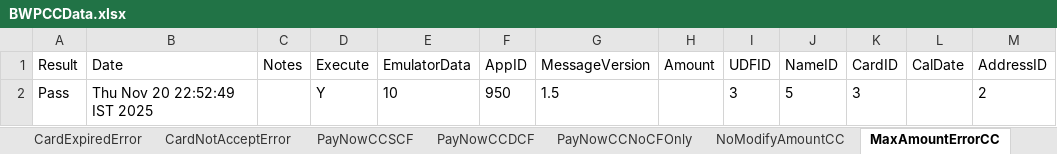
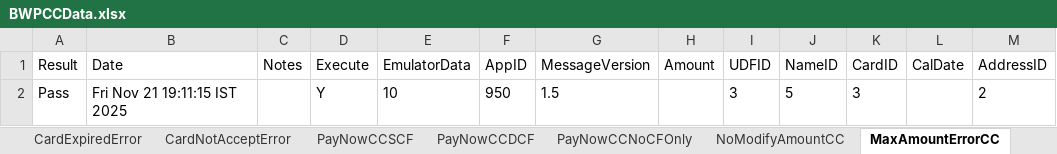
Before and after one commit to dcusend/VPS-Katalon, an Excel workbook: KatalonData/BWPBootstrapData/BWPCCData.xlsx, sheet MaxAmountErrorCC, drawn as a sheet; only a part is shown; values as stored, in another font and other column widths than the file's, no borders; the diff names each change by its address in the sheet, - before the commit and + after, or states it on an @@ line.

```diff
--- a/KatalonData/BWPBootstrapData/BWPCCData.xlsx (sheet MaxAmountErrorCC)
+++ b/KatalonData/BWPBootstrapData/BWPCCData.xlsx (sheet MaxAmountErrorCC)
-B2 (Date): Thu Nov 20 22:52:49 IST 2025
+B2 (Date): Fri Nov 21 19:11:15 IST 2025
```
Also changed, not shown: sheet PayNowCCNoCFReqFields, sheet CardNotAcceptError, other sheet tabs, KatalonData/BWPBootstrapData/BWPACHData.xlsx, KatalonData/BWPBootstrapData/EmulatorNormalizedData.xlsx, 56 other files.
